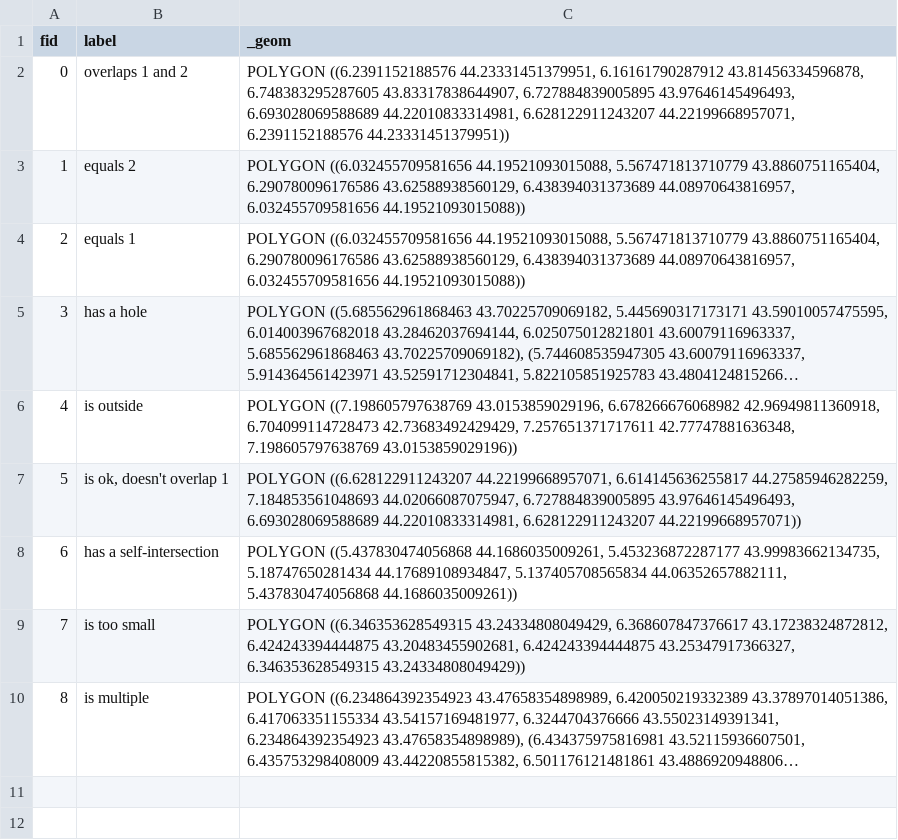
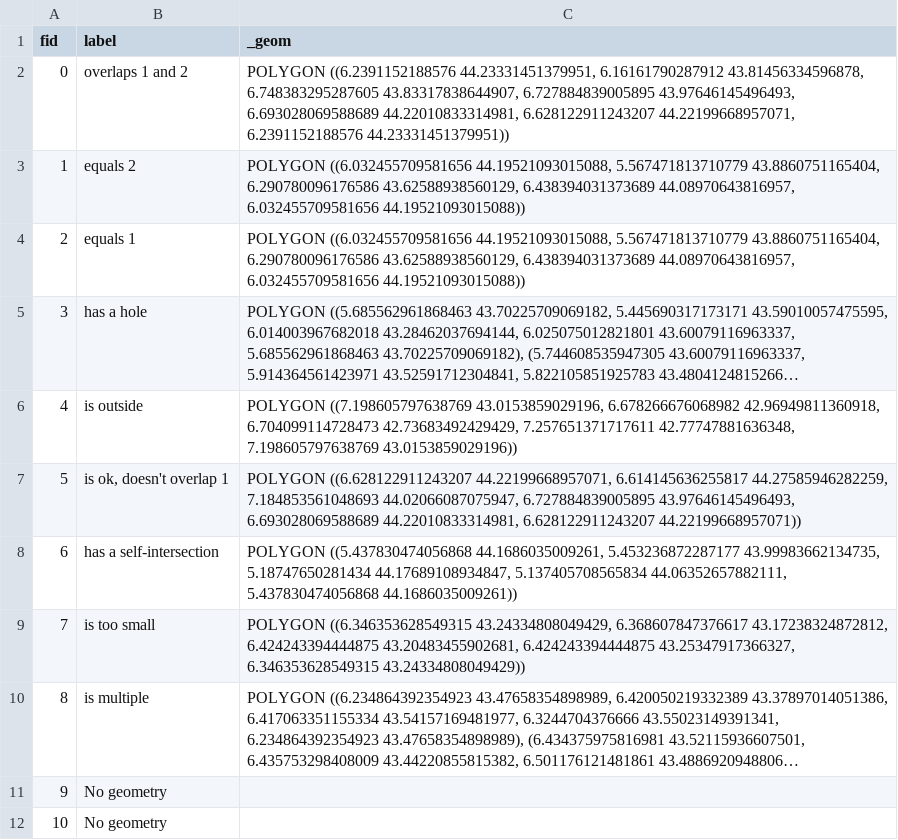
Before and after one commit to datagistips/geo4TableSchema, a CSV file: invalid-polygon.csv, drawn as a sheet; long unchanged cells end in …; the diff names each change by its address in the sheet, - before the commit and + after, or states it on an @@ line.

```diff
--- a/invalid-polygon.csv
+++ b/invalid-polygon.csv
+row 11: 9 | No geometry
+row 12: 10 | No geometry
```
Also changed, not shown: 6 other files.
